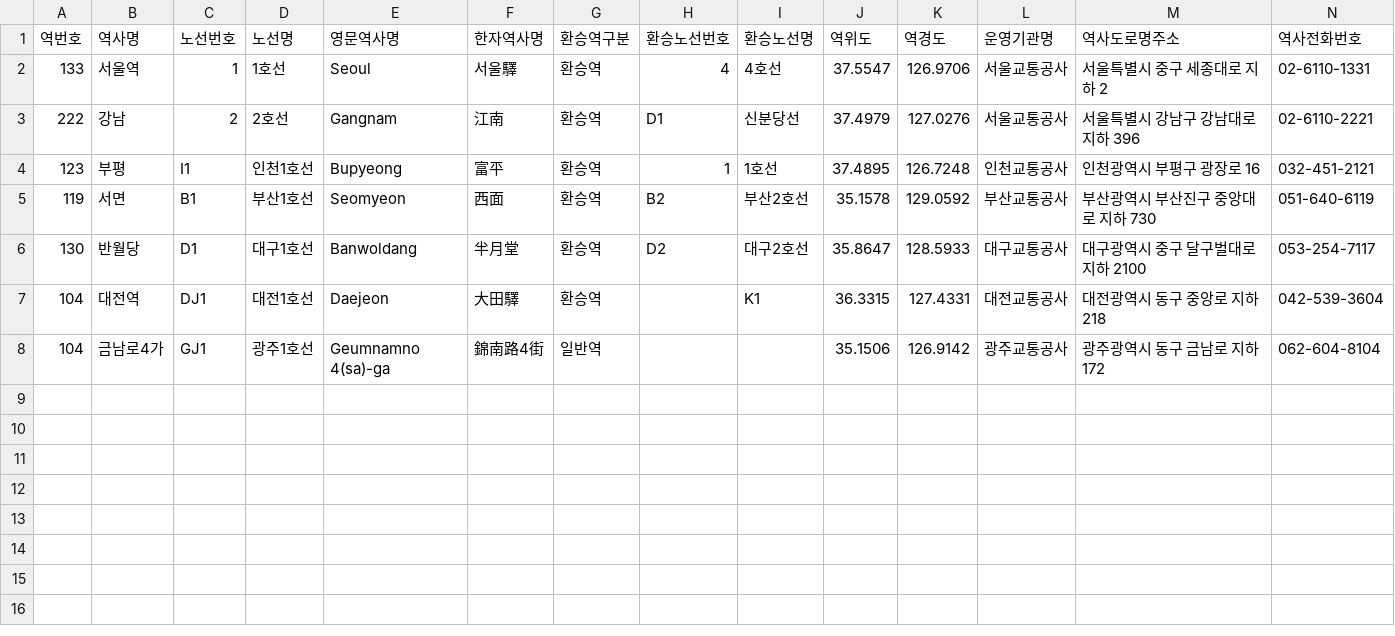
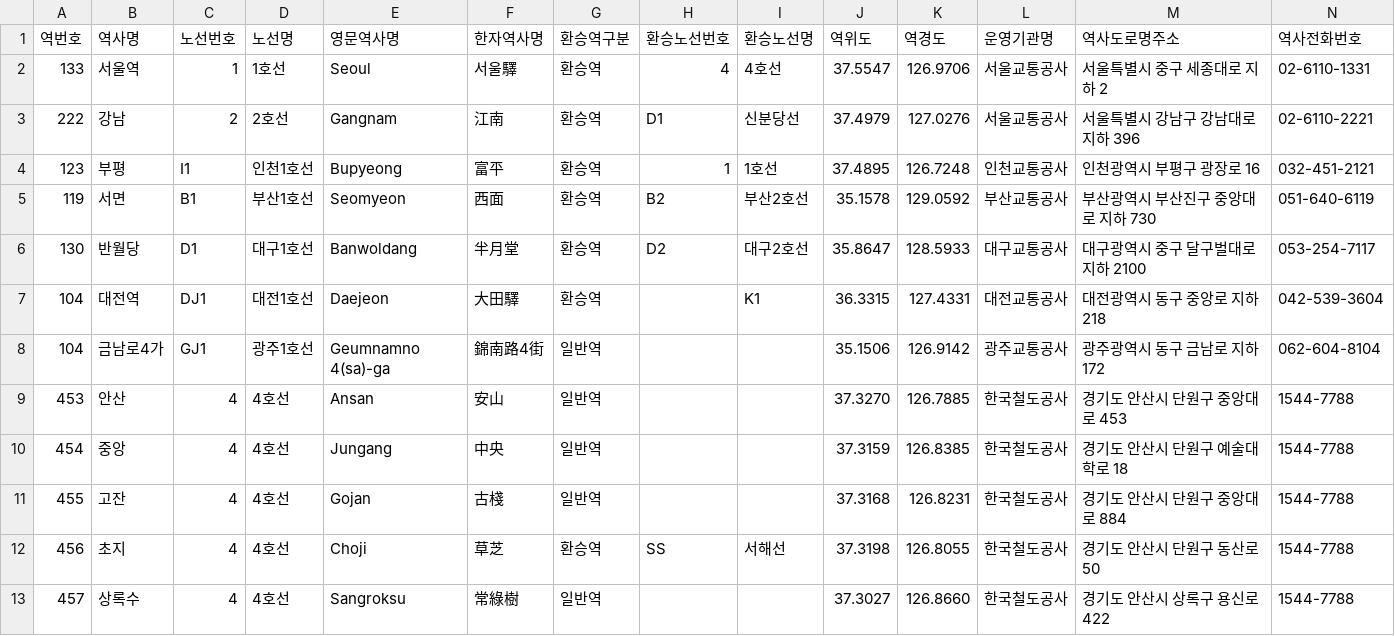
Before and after one commit to brobro332/datt-platform, a CSV file: spring-boot-app/src/main/resources/data/subway_stations.csv, drawn as a sheet; only a part is shown; rows hold the shown columns only; the diff names each change by its address in the sheet, - before the commit and + after, or states it on an @@ line.

```diff
--- a/spring-boot-app/src/main/resources/data/subway_stations.csv
+++ b/spring-boot-app/src/main/resources/data/subway_stations.csv
+row 9: 453 | 안산 | 4 | 4호선 | Ansan | 安山 | 일반역 |  |  | 37.3270 | 126.7885 | 한국철도공사 | 경기도 안산시 단원구 중앙대로 453 | 1544-7788
+row 10: 454 | 중앙 | 4 | 4호선 | Jungang | 中央 | 일반역 |  |  | 37.3159 | 126.8385 | 한국철도공사 | 경기도 안산시 단원구 예술대학로 18 | 1544-7788
+row 11: 455 | 고잔 | 4 | 4호선 | Gojan | 古棧 | 일반역 |  |  | 37.3168 | 126.8231 | 한국철도공사 | 경기도 안산시 단원구 중앙대로 884 | 1544-7788
+row 12: 456 | 초지 | 4 | 4호선 | Choji | 草芝 | 환승역 | SS | 서해선 | 37.3198 | 126.8055 | 한국철도공사 | 경기도 안산시 단원구 동산로 50 | 1544-7788
+row 13: 457 | 상록수 | 4 | 4호선 | Sangroksu | 常綠樹 | 일반역 |  |  | 37.3027 | 126.8660 | 한국철도공사 | 경기도 안산시 상록구 용신로 422 | 1544-7788
```
Also changed, not shown: 7 other files.
